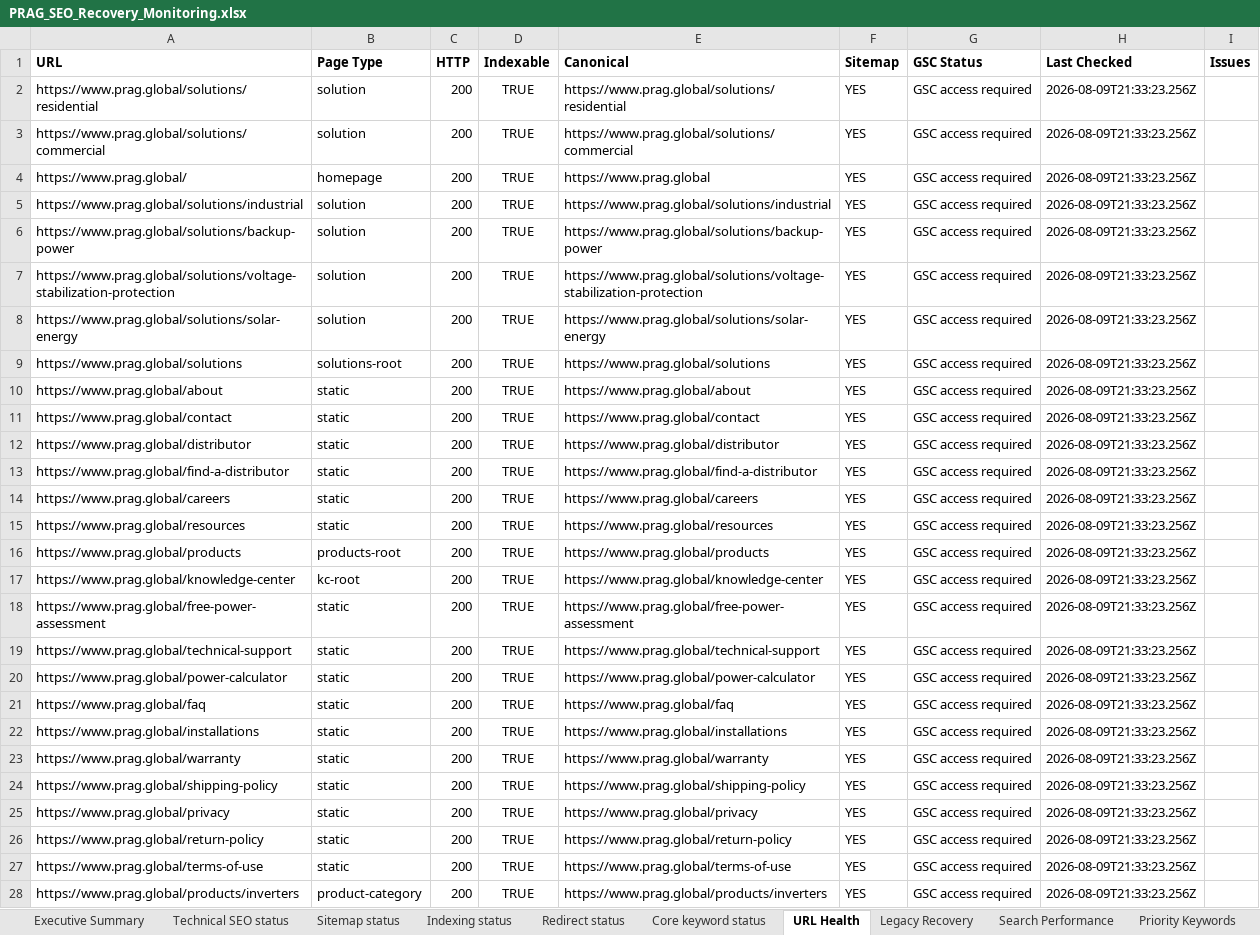
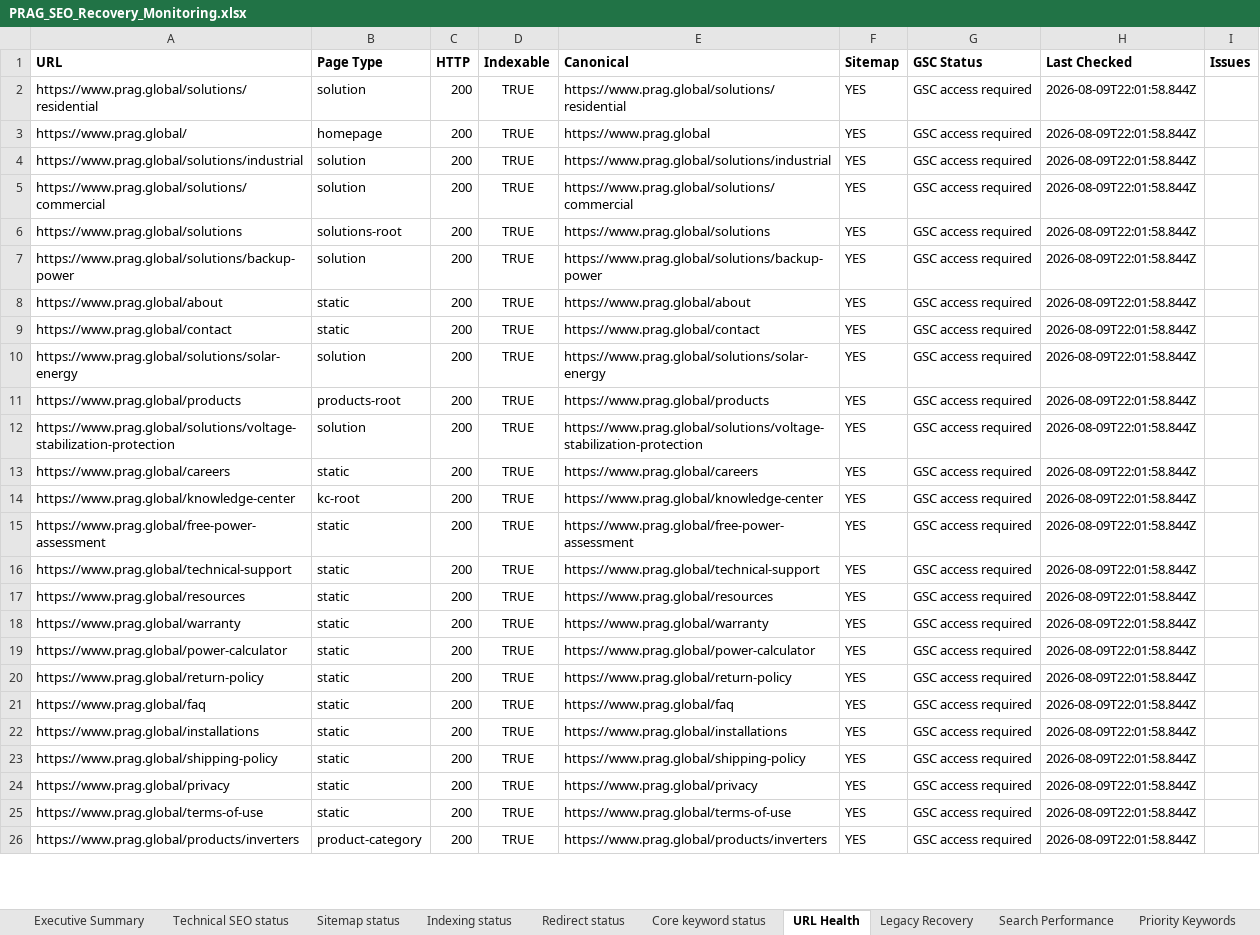
Before and after one commit to avariodigitals/prag-b2b, an Excel workbook: PRAG_SEO_Recovery_Monitoring.xlsx, sheet URL Health, drawn as a sheet; only a part is shown; values as stored, in another font and other column widths than the file's, no borders; removed rows and columns are numbered as before the commit, all else as after; the diff covers the shown part only; the diff names each change by its address in the sheet, - before the commit and + after, or states it on an @@ line.

```diff
--- a/PRAG_SEO_Recovery_Monitoring.xlsx (sheet URL Health)
+++ b/PRAG_SEO_Recovery_Monitoring.xlsx (sheet URL Health)
-H2 (Last Checked): 2026-08-09T21:33:23.256Z
+H2 (Last Checked): 2026-08-09T22:01:58.844Z
-row 3: https://www.prag.global/solutions/commercial | solution | 200 | TRUE | https://www.prag.global/solutions/commercial | YES | GSC access required | 2026-08-09T21:33:23.256Z
-H3:H5 (Last Checked): 2026-08-09T21:33:23.256Z
+H3:H5 (Last Checked): 2026-08-09T22:01:58.844Z
-A5 (URL): https://www.prag.global/solutions/backup-power
+A5 (URL): https://www.prag.global/solutions/commercial
-E5 (Canonical): https://www.prag.global/solutions/backup-power
+E5 (Canonical): https://www.prag.global/solutions/commercial
-row 7: https://www.prag.global/solutions/voltage-stabilization-protection | solution | 200 | TRUE | https://www.prag.global/solutions/voltage-stabilization-protection | YES | GSC access required | 2026-08-09T21:33:23.256Z
-row 8: https://www.prag.global/solutions/solar-energy | solution | 200 | TRUE | https://www.prag.global/solutions/solar-energy | YES | GSC access required | 2026-08-09T21:33:23.256Z
-H6 (Last Checked): 2026-08-09T21:33:23.256Z
+H6 (Last Checked): 2026-08-09T22:01:58.844Z
+row 7: https://www.prag.global/solutions/backup-power | solution | 200 | TRUE | https://www.prag.global/solutions/backup-power | YES | GSC access required | 2026-08-09T22:01:58.844Z
-H8:H9 (Last Checked): 2026-08-09T21:33:23.256Z
+H8:H9 (Last Checked): 2026-08-09T22:01:58.844Z
-row 12: https://www.prag.global/distributor | static | 200 | TRUE | https://www.prag.global/distributor | YES | GSC access required | 2026-08-09T21:33:23.256Z
-row 13: https://www.prag.global/find-a-distributor | static | 200 | TRUE | https://www.prag.global/find-a-distributor | YES | GSC access required | 2026-08-09T21:33:23.256Z
-row 14: https://www.prag.global/careers | static | 200 | TRUE | https://www.prag.global/careers | YES | GSC access required | 2026-08-09T21:33:23.256Z
-A10 (URL): https://www.prag.global/resources
+A10 (URL): https://www.prag.global/solutions/solar-energy
-B10 (Page Type): static
+B10 (Page Type): solution
-E10 (Canonical): https://www.prag.global/resources
+E10 (Canonical): https://www.prag.global/solutions/solar-energy
-H10:H11 (Last Checked): 2026-08-09T21:33:23.256Z
+H10:H11 (Last Checked): 2026-08-09T22:01:58.844Z
+row 12: https://www.prag.global/solutions/voltage-stabilization-protection | solution | 200 | TRUE | https://www.prag.global/solutions/voltage-stabilization-protection | YES | GSC access required | 2026-08-09T22:01:58.844Z
+row 13: https://www.prag.global/careers | static | 200 | TRUE | https://www.prag.global/careers | YES | GSC access required | 2026-08-09T22:01:58.844Z
-H14:H16 (Last Checked): 2026-08-09T21:33:23.256Z
+H14:H16 (Last Checked): 2026-08-09T22:01:58.844Z
+row 17: https://www.prag.global/resources | static | 200 | TRUE | https://www.prag.global/resources | YES | GSC access required | 2026-08-09T22:01:58.844Z
+row 18: https://www.prag.global/warranty | static | 200 | TRUE | https://www.prag.global/warranty | YES | GSC access required | 2026-08-09T22:01:58.844Z
-H19 (Last Checked): 2026-08-09T21:33:23.256Z
+H19 (Last Checked): 2026-08-09T22:01:58.844Z
+row 20: https://www.prag.global/return-policy | static | 200 | TRUE | https://www.prag.global/return-policy | YES | GSC access required | 2026-08-09T22:01:58.844Z
-H21:H22 (Last Checked): 2026-08-09T21:33:23.256Z
+H21:H22 (Last Checked): 2026-08-09T22:01:58.844Z
-row 23: https://www.prag.global/warranty | static | 200 | TRUE | https://www.prag.global/warranty | YES | GSC access required | 2026-08-09T21:33:23.256Z
-H23:H24 (Last Checked): 2026-08-09T21:33:23.256Z
+H23:H24 (Last Checked): 2026-08-09T22:01:58.844Z
-row 26: https://www.prag.global/return-policy | static | 200 | TRUE | https://www.prag.global/return-policy | YES | GSC access required | 2026-08-09T21:33:23.256Z
-H25:H26 (Last Checked): 2026-08-09T21:33:23.256Z
+H25:H26 (Last Checked): 2026-08-09T22:01:58.844Z
```
Also changed, not shown: 31 added rows, 29 removed rows and 99 edited cells elsewhere in this sheet, sheet Indexing status, sheet Redirect status, sheet Legacy Recovery, sheet Executive Summary, sheet Technical SEO status, 2 other files.
